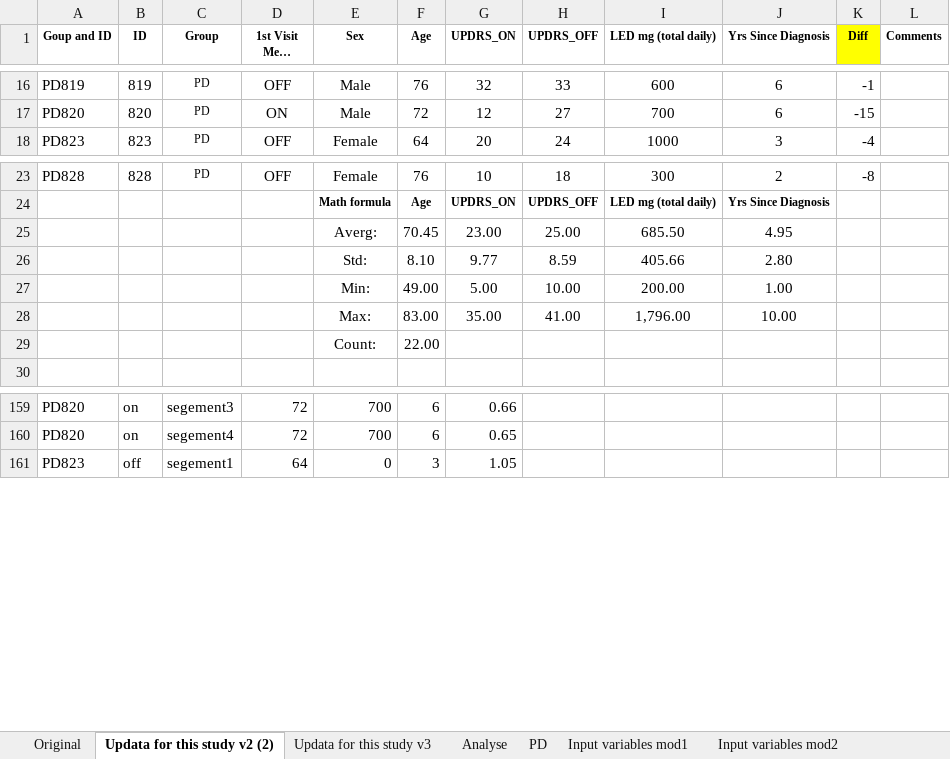
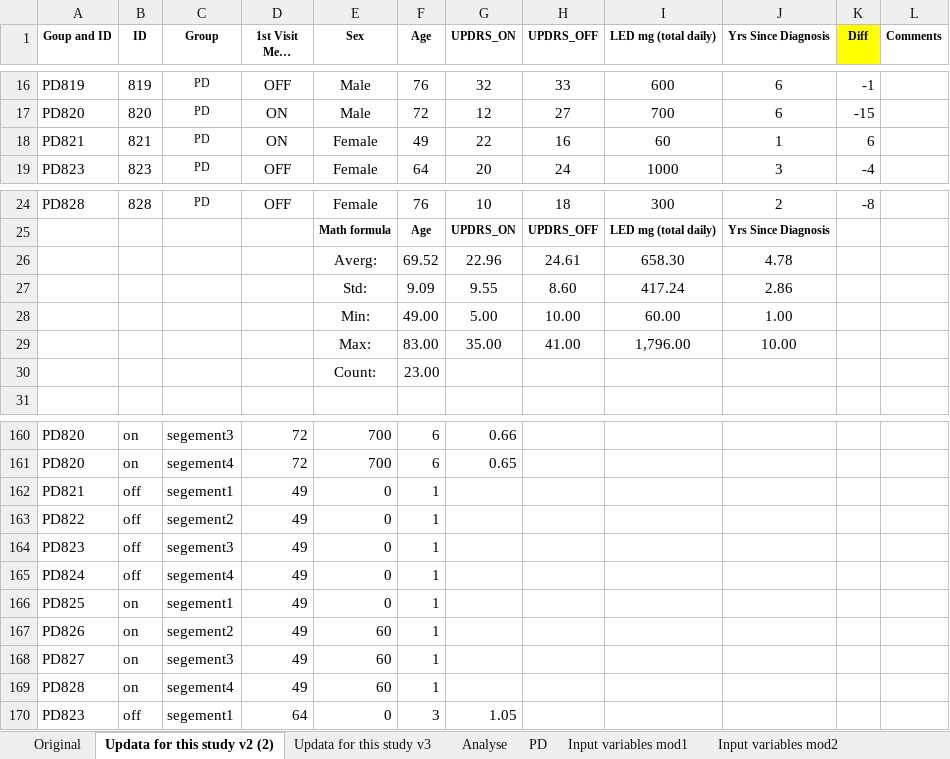
Before and after one commit to Filipe007/Medication_optPD, an Excel workbook: FilipeDatasetv2/IMPORT_ME_Filipe_standardICAv2.xlsx, sheet Updata for this study v2 (2), drawn as a sheet; only a part is shown, gaps mark what is left out; long unchanged cells end in …; values as stored, in another font and other column widths than the file's, no borders; removed rows and columns are numbered as before the commit, all else as after; the diff names each change by its address in the sheet, - before the commit and + after, or states it on an @@ line.

Commit message:
updata data set
Updata data set

```diff
--- a/FilipeDatasetv2/IMPORT_ME_Filipe_standardICAv2.xlsx (sheet Updata for this study v2 (2))
+++ b/FilipeDatasetv2/IMPORT_ME_Filipe_standardICAv2.xlsx (sheet Updata for this study v2 (2))
+row 18: PD821 | 821 | PD | ON | Female | 49 | 22 | 16 | 60 | 1 | 6
-row 25:  |  |  |  | Averg: | 70.45 | 23.00 | 25.00 | 685.50 | 4.95
-row 26:  |  |  |  | Std: | 8.10 | 9.77 | 8.59 | 405.66 | 2.80
+row 26:  |  |  |  | Averg: | 69.52 | 22.96 | 24.61 | 658.30 | 4.78
+row 27:  |  |  |  | Std: | 9.09 | 9.55 | 8.60 | 417.24 | 2.86
-I28 (LED mg (total daily)): 200.00
+I28 (LED mg (total daily)): 60.00
-F30 (Age): 22.00
+F30 (Age): 23.00
+row 162: PD821 | off | segement1 | 49 | 0 | 1
+row 163: PD822 | off | segement2 | 49 | 0 | 1
+row 164: PD823 | off | segement3 | 49 | 0 | 1
+row 165: PD824 | off | segement4 | 49 | 0 | 1
+row 166: PD825 | on | segement1 | 49 | 0 | 1
+row 167: PD826 | on | segement2 | 49 | 60 | 1
+row 168: PD827 | on | segement3 | 49 | 60 | 1
+row 169: PD828 | on | segement4 | 49 | 60 | 1
```
Also changed, not shown: sheet PD, sheet Updata for this study v3, formulas that keep their value, 48 other files.
